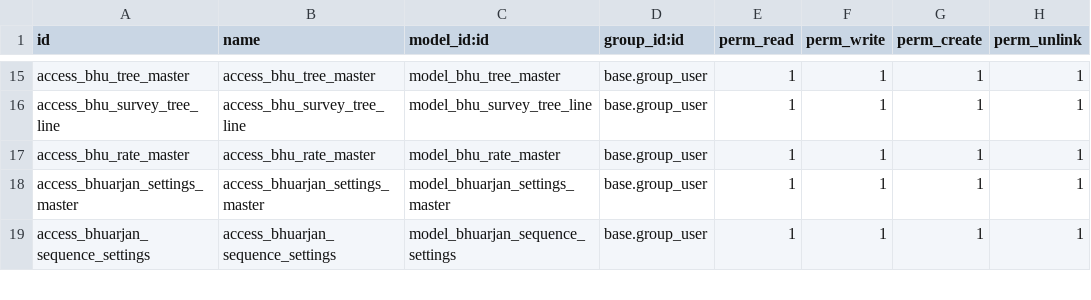
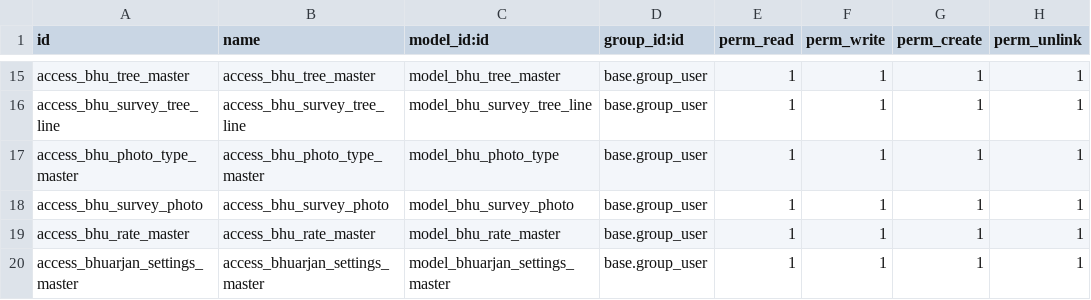
Before and after one commit to saurabhipro/bhuarjan_addons, a CSV file: bhuarjan/security/ir.model.access.csv, drawn as a sheet; only a part is shown, gaps mark what is left out; the shorter side is filled out with more unchanged rows.

Commit message:
Photo

```diff
--- a/bhuarjan/security/ir.model.access.csv
+++ b/bhuarjan/security/ir.model.access.csv
@@ -16,2 +16,4 @@ access_bhu_tree_master,access_bhu_tree_master,model_bhu_tree_master,base.group_u
 access_bhu_survey_tree_line,access_bhu_survey_tree_line,model_bhu_survey_tree_line,base.group_user,1,1,1,1
+access_bhu_photo_type_master,access_bhu_photo_type_master,model_bhu_photo_type,base.group_user,1,1,1,1
+access_bhu_survey_photo,access_bhu_survey_photo,model_bhu_survey_photo,base.group_user,1,1,1,1
 access_bhu_rate_master,access_bhu_rate_master,model_bhu_rate_master,base.group_user,1,1,1,1
```
Also changed, not shown: 11 other files.
